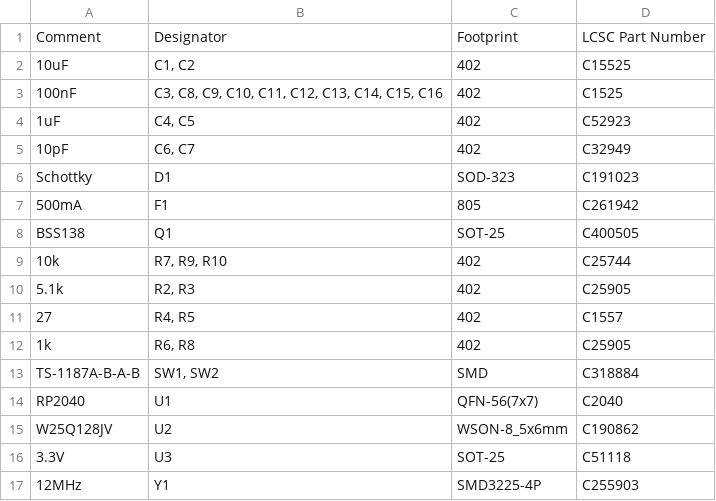
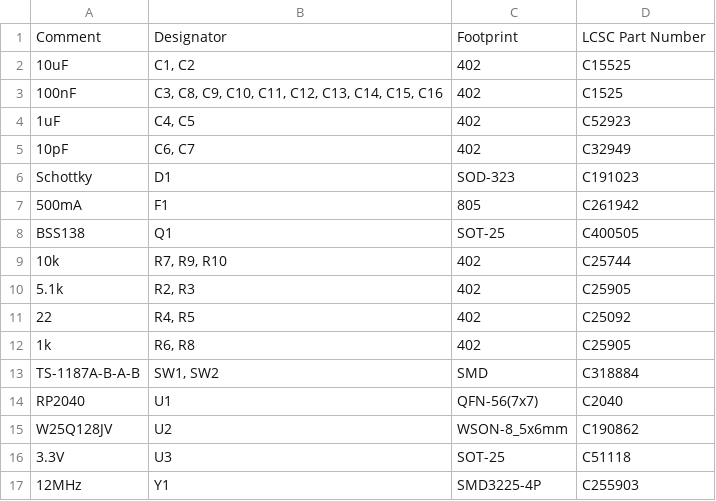
Before and after one commit to ianklug/bemini, a CSV file: bemini-rp/bemini-rp-bom.csv, drawn as a sheet.

```diff
--- a/bemini-rp/bemini-rp-bom.csv
+++ b/bemini-rp/bemini-rp-bom.csv
@@ -10,3 +10,3 @@ BSS138,Q1,SOT-25,C400505
 5.1k,"R2, R3",402,C25905
-27,"R4, R5",402,C1557
+22,"R4, R5",402,C25092
 1k,"R6, R8",402,C25905
```
Also changed, not shown: 4 other files.
